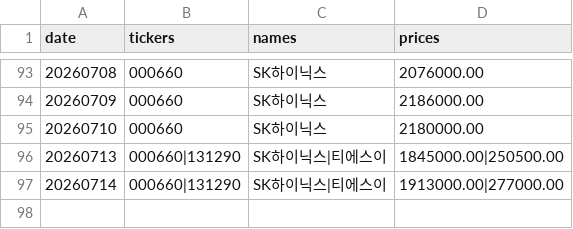
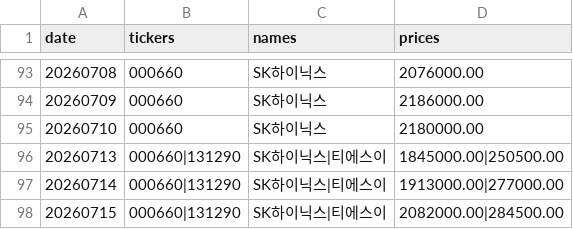
Before and after one commit to VolumeQuant/quant_py-main, a CSV file: state/asent_ledger.csv, drawn as a sheet; only a part is shown, gaps mark what is left out; the diff names each change by its address in the sheet, - before the commit and + after, or states it on an @@ line.

```diff
--- a/state/asent_ledger.csv
+++ b/state/asent_ledger.csv
+row 98: 20260715 | 000660|131290 | SK하이닉스|티에스이 | 2082000.00|284500.00
```
Also changed, not shown: state/factor_ic_log.csv, 4 other files.
